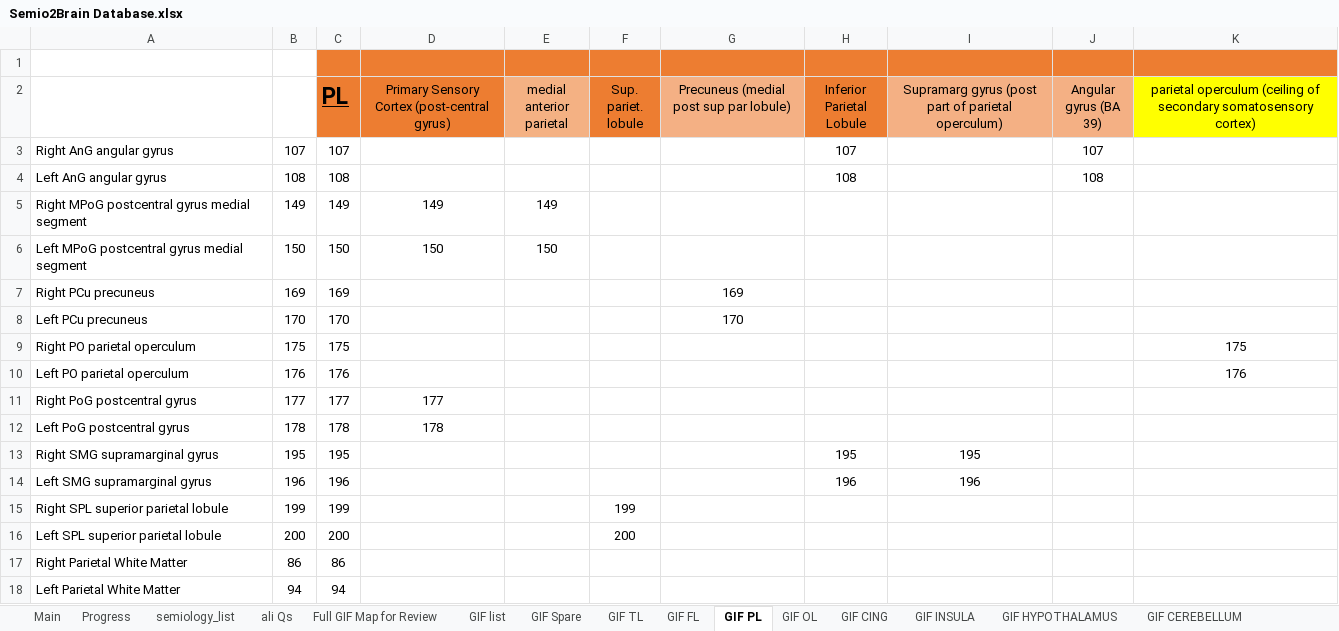
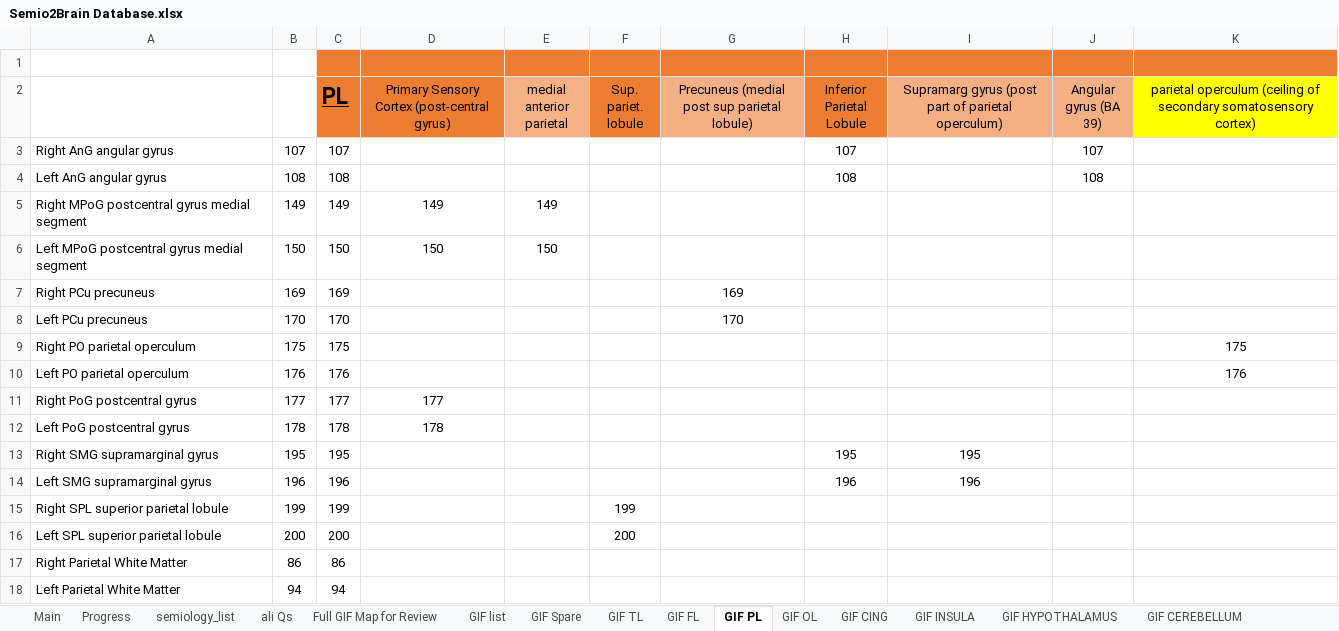
Before and after one commit to thenineteen/Semiology-Visualisation-Tool, an Excel workbook: resources/Semio2Brain Database.xlsx, sheet GIF PL, drawn as a sheet; values as stored, in another font and other column widths than the file's, no borders; the diff names each change by its address in the sheet, - before the commit and + after, or states it on an @@ line.

Commit message:
localisation columns not found in one_map precuneus, DL-PFC, Medial Frontal and medical precentral fixed

```diff
--- a/resources/Semio2Brain Database.xlsx (sheet GIF PL)
+++ b/resources/Semio2Brain Database.xlsx (sheet GIF PL)
-G2: Precuneus (medial post sup par lobule)
+G2: Precuneus (medial post sup parietal lobule)
```
Also changed, not shown: sheet GIF FL, sheet Main, resources/syst_review_single_table.xlsx, 1 other file.
